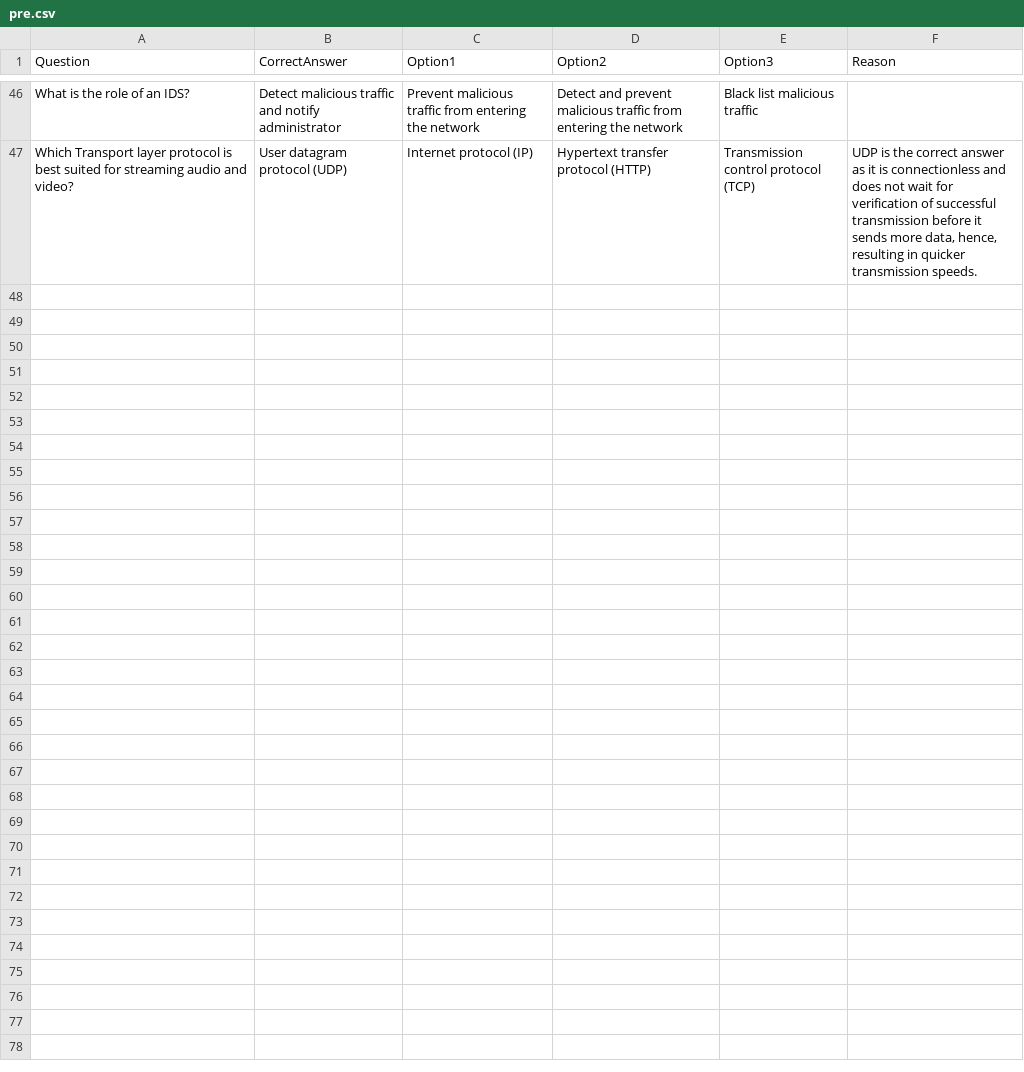
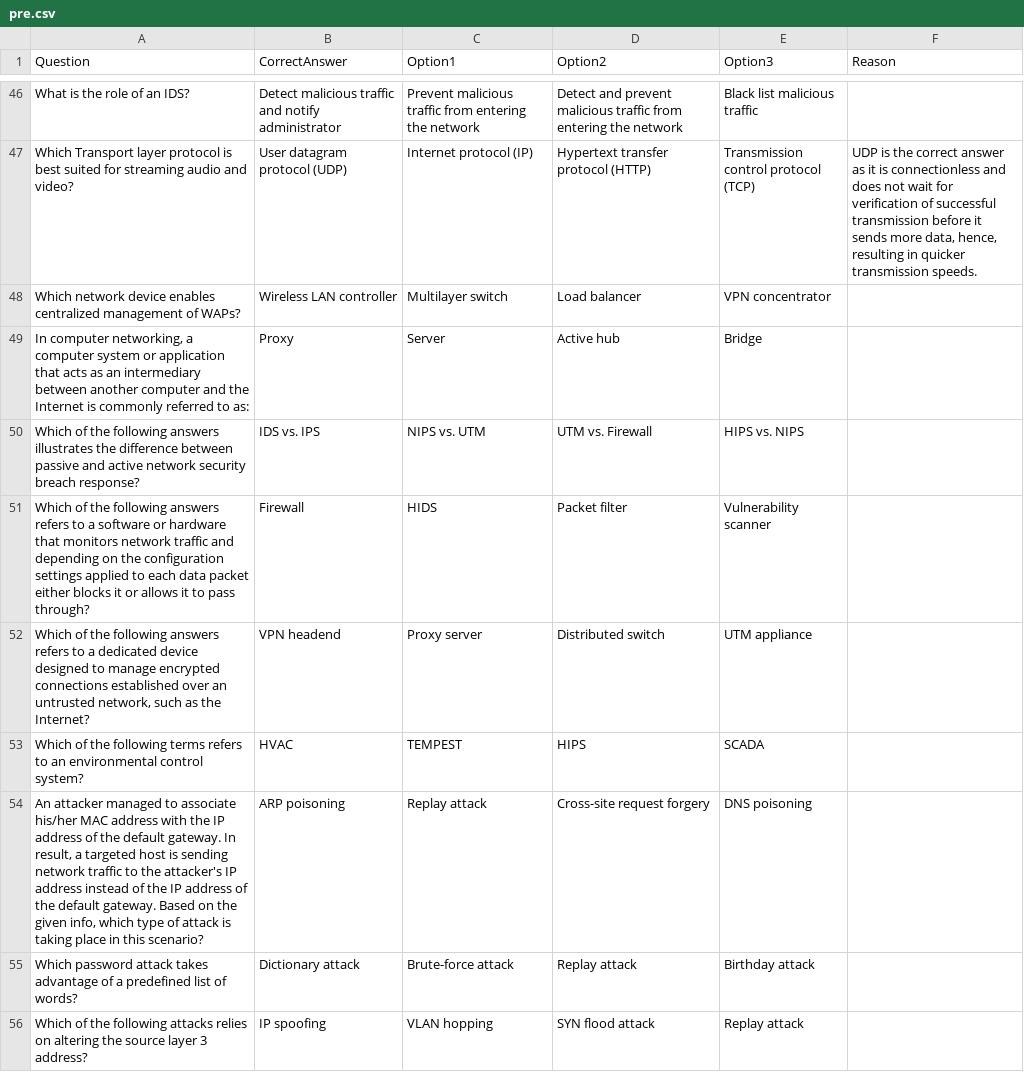
Before and after one commit to cbn8/cbn8.github.io, a CSV file: quiz/data/pre.csv, drawn as a sheet; only a part is shown, gaps mark what is left out; the diff covers the shown part only; the diff names each change by its address in the sheet, - before the commit and + after, or states it on an @@ line.

Commit message:
Update pre.csv

```diff
--- a/quiz/data/pre.csv
+++ b/quiz/data/pre.csv
+row 48: Which network device enables centralized management of WAPs? | Wireless LAN controller | Multilayer switch | Load balancer | VPN concentrator
+row 49: In computer networking, a computer system or application that acts as an intermediary between another computer and the Internet is commonly referred to as: | Proxy | Server | Active hub | Bridge
+row 50: Which of the following answers illustrates the difference between passive and active network security breach response? | IDS vs. IPS | NIPS vs. UTM | UTM vs. Firewall | HIPS vs. NIPS
+row 51: Which of the following answers refers to a software or hardware that monitors network traffic and depending on the configuration settings applied to each data packet either blocks it or allows it to pass through? | Firewall | HIDS | Packet filter | Vulnerability scanner
+row 52: Which of the following answers refers to a dedicated device designed to manage encrypted connections established over an untrusted network, such as the Internet? | VPN headend | Proxy server | Distributed switch | UTM appliance
+row 53: Which of the following terms refers to an environmental control system? | HVAC | TEMPEST | HIPS | SCADA
+row 54: An attacker managed to associate his/her MAC address with the IP address of the default gateway. In result, a targeted host is sending network traffic to the attacker's IP address instead of the IP address of the default gateway. Based on the given info, which type of attack is taking place in this scenario? | ARP poisoning | Replay attack | Cross-site request forgery | DNS poisoning
+row 55: Which password attack takes advantage of a predefined list of words? | Dictionary attack | Brute-force attack | Replay attack | Birthday attack
+row 56: Which of the following attacks relies on altering the source layer 3 address? | IP spoofing | VLAN hopping | SYN flood attack | Replay attack
```
Also changed, not shown: 8 added rows elsewhere in this file.
